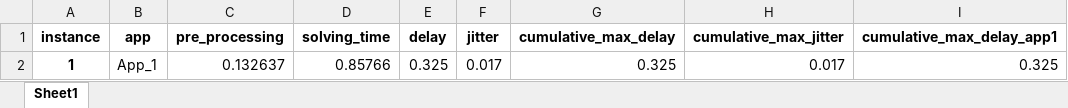
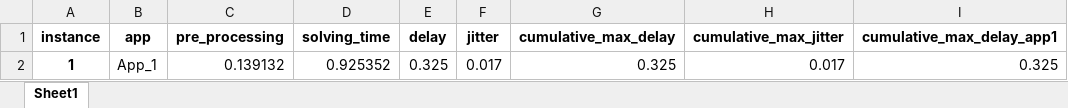
Before and after one commit to GGraziadei/TSN-IEEE-802.1Qbv--scheduling-module, an Excel workbook: instance_generator/graphs/instance_generator_instances_instance_jitter_out_heuristic/instance_generator_instances_instance_jitter_out_heuristic.xlsx, sheet Sheet1, drawn as a sheet; only a part is shown; values as stored, in another font and other column widths than the file's, no borders; the diff names each change by its address in the sheet, - before the commit and + after, or states it on an @@ line.

```diff
--- a/instance_generator/graphs/instance_generator_instances_instance_jitter_out_heuristic/instance_generator_instances_instance_jitter_out_heuristic.xlsx (sheet Sheet1)
+++ b/instance_generator/graphs/instance_generator_instances_instance_jitter_out_heuristic/instance_generator_instances_instance_jitter_out_heuristic.xlsx (sheet Sheet1)
-C2 (pre_processing): 0.132637
+C2 (pre_processing): 0.139132
-D2 (solving_time): 0.85766
+D2 (solving_time): 0.925352
```
Also changed, not shown: 4 other files.
